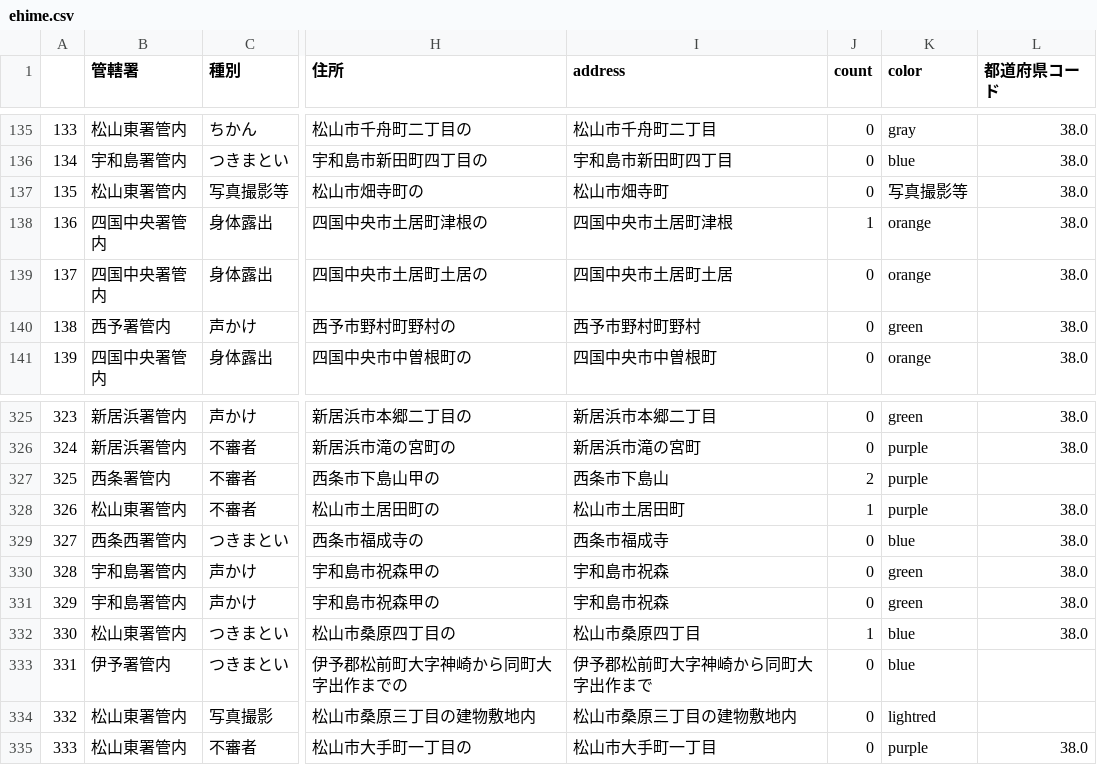
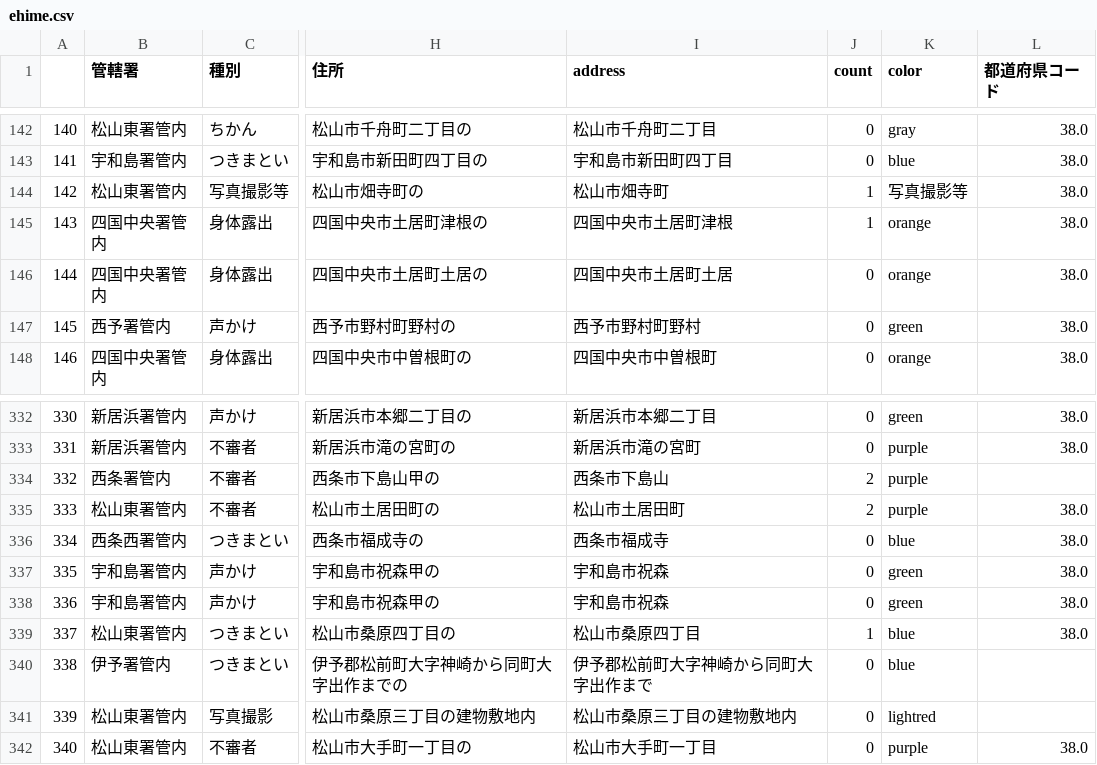
Before and after one commit to imabari/fushinsha_map, a CSV file: ehime.csv, drawn as a sheet; only a part is shown, gaps mark what is left out; addresses are those after the commit; the diff covers the shown part only; the diff names each change by its address in the sheet, - before the commit and + after, or states it on an @@ line.

```diff
--- a/ehime.csv
+++ b/ehime.csv
@@ column A renumbered from row 6 down @@
-J144 (count): 0
+J144 (count): 1
-J335 (count): 1
+J335 (count): 2
```
Also changed, not shown: 7 added rows and 4 edited cells elsewhere in this file, nan.csv, 1 other file.
